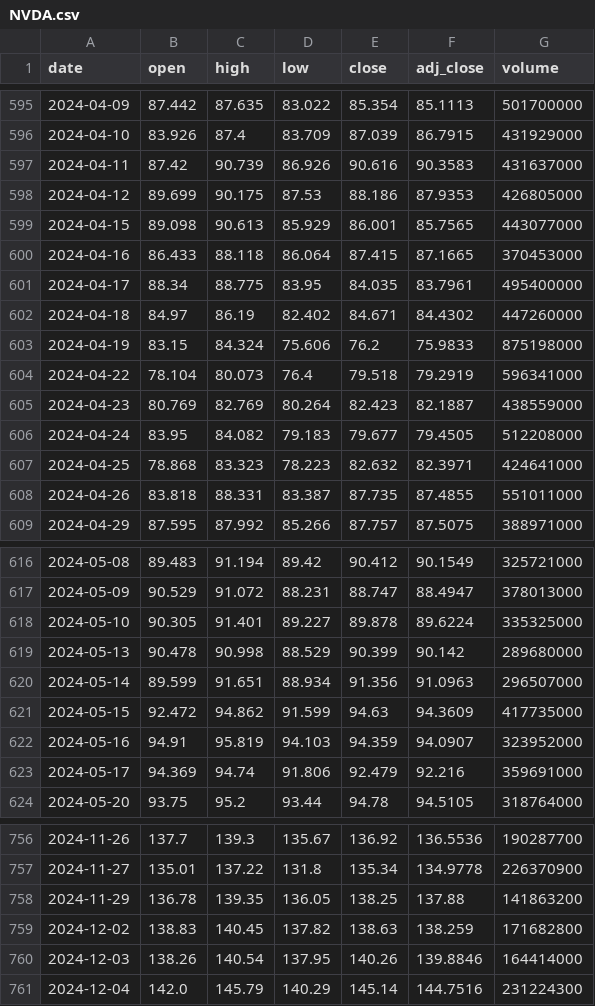
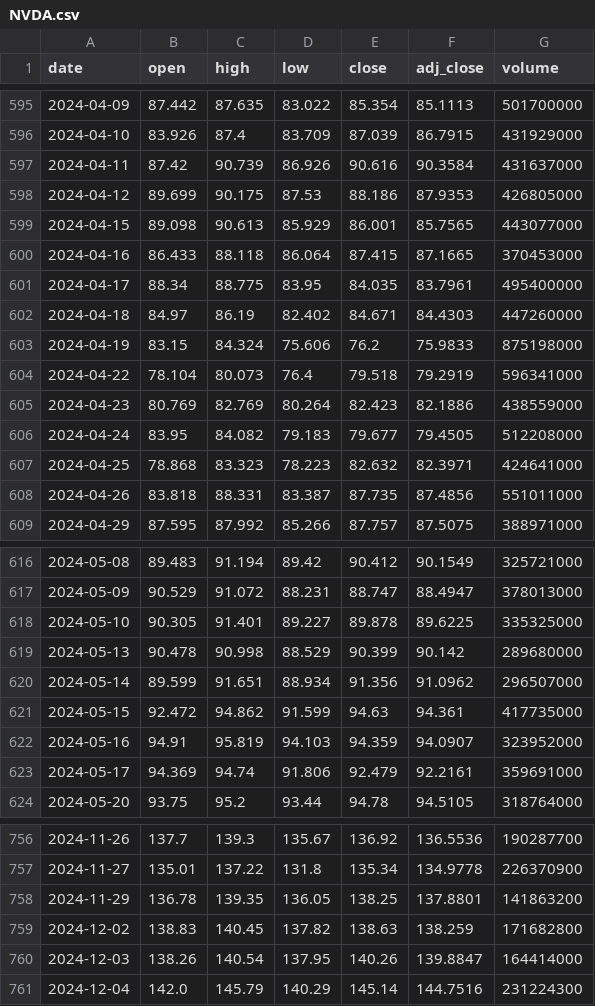
Before and after one commit to NikolaBreznjak/backtest-lab, a CSV file: data/prices/NVDA.csv, drawn as a sheet; only a part is shown, gaps mark what is left out; the diff covers the shown part only.

```diff
--- a/data/prices/NVDA.csv
+++ b/data/prices/NVDA.csv
@@ -596,3 +596,3 @@ date,open,high,low,close,adj_close,volume
 2024-04-10,83.926,87.4,83.709,87.039,86.7915,431929000
-2024-04-11,87.42,90.739,86.926,90.616,90.3583,431637000
+2024-04-11,87.42,90.739,86.926,90.616,90.3584,431637000
 2024-04-12,89.699,90.175,87.53,88.186,87.9353,426805000
@@ -601,9 +601,9 @@ date,open,high,low,close,adj_close,volume
 2024-04-17,88.34,88.775,83.95,84.035,83.7961,495400000
-2024-04-18,84.97,86.19,82.402,84.671,84.4302,447260000
+2024-04-18,84.97,86.19,82.402,84.671,84.4303,447260000
 2024-04-19,83.15,84.324,75.606,76.2,75.9833,875198000
 2024-04-22,78.104,80.073,76.4,79.518,79.2919,596341000
-2024-04-23,80.769,82.769,80.264,82.423,82.1887,438559000
+2024-04-23,80.769,82.769,80.264,82.423,82.1886,438559000
 2024-04-24,83.95,84.082,79.183,79.677,79.4505,512208000
 2024-04-25,78.868,83.323,78.223,82.632,82.3971,424641000
-2024-04-26,83.818,88.331,83.387,87.735,87.4855,551011000
+2024-04-26,83.818,88.331,83.387,87.735,87.4856,551011000
 2024-04-29,87.595,87.992,85.266,87.757,87.5075,388971000
@@ -617,8 +617,8 @@ date,open,high,low,close,adj_close,volume
 2024-05-09,90.529,91.072,88.231,88.747,88.4947,378013000
-2024-05-10,90.305,91.401,89.227,89.878,89.6224,335325000
+2024-05-10,90.305,91.401,89.227,89.878,89.6225,335325000
 2024-05-13,90.478,90.998,88.529,90.399,90.142,289680000
-2024-05-14,89.599,91.651,88.934,91.356,91.0963,296507000
-2024-05-15,92.472,94.862,91.599,94.63,94.3609,417735000
+2024-05-14,89.599,91.651,88.934,91.356,91.0962,296507000
+2024-05-15,92.472,94.862,91.599,94.63,94.361,417735000
 2024-05-16,94.91,95.819,94.103,94.359,94.0907,323952000
-2024-05-17,94.369,94.74,91.806,92.479,92.216,359691000
+2024-05-17,94.369,94.74,91.806,92.479,92.2161,359691000
 2024-05-20,93.75,95.2,93.44,94.78,94.5105,318764000
@@ -757,5 +757,5 @@ date,open,high,low,close,adj_close,volume
 2024-11-27,135.01,137.22,131.8,135.34,134.9778,226370900
-2024-11-29,136.78,139.35,136.05,138.25,137.88,141863200
+2024-11-29,136.78,139.35,136.05,138.25,137.8801,141863200
 2024-12-02,138.83,140.45,137.82,138.63,138.259,171682800
-2024-12-03,138.26,140.54,137.95,140.26,139.8846,164414000
+2024-12-03,138.26,140.54,137.95,140.26,139.8847,164414000
 2024-12-04,142.0,145.79,140.29,145.14,144.7516,231224300
```
Also changed, not shown: 42 edited cells elsewhere in this file, data/prices/AAPL.csv, data/prices/MSFT.csv, 15 other files.
